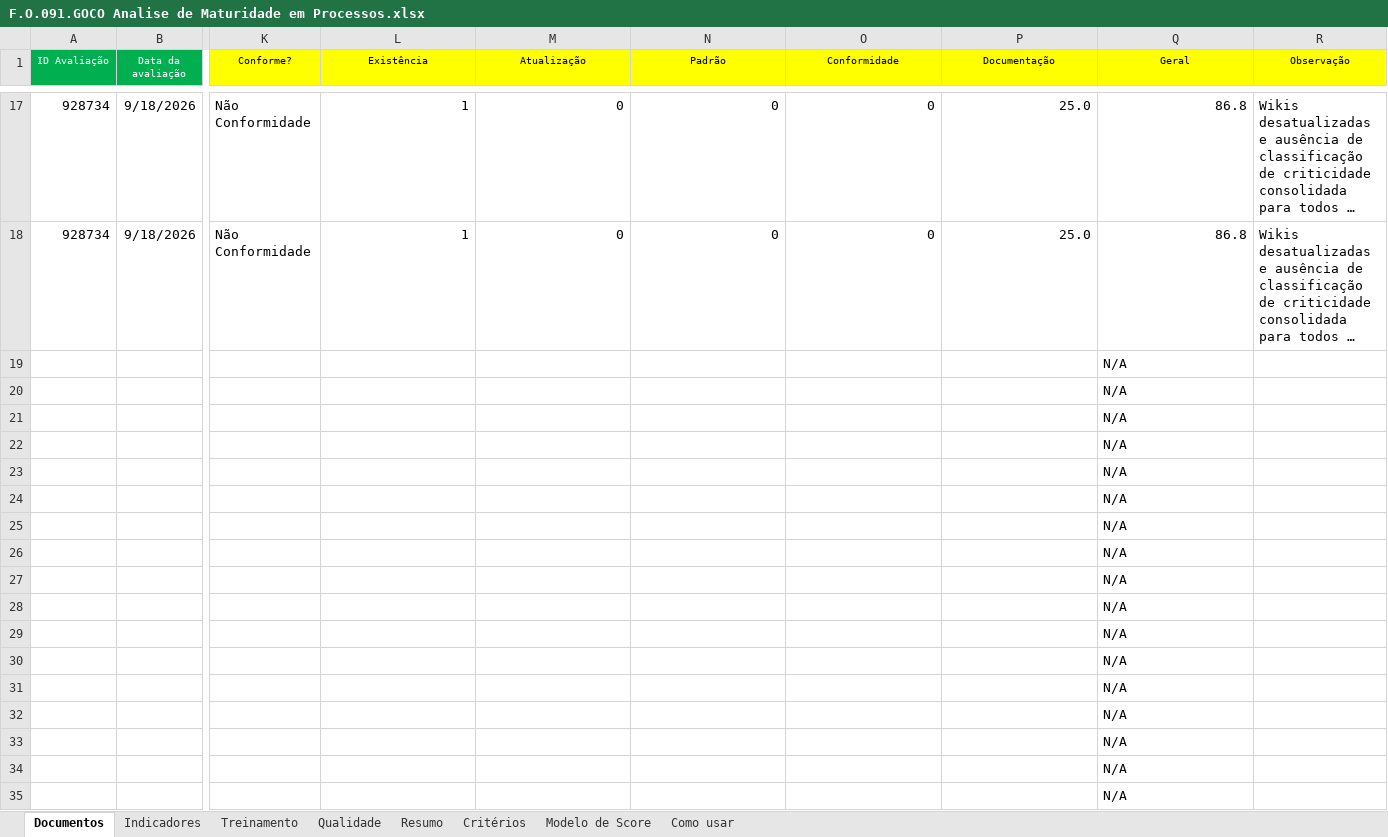
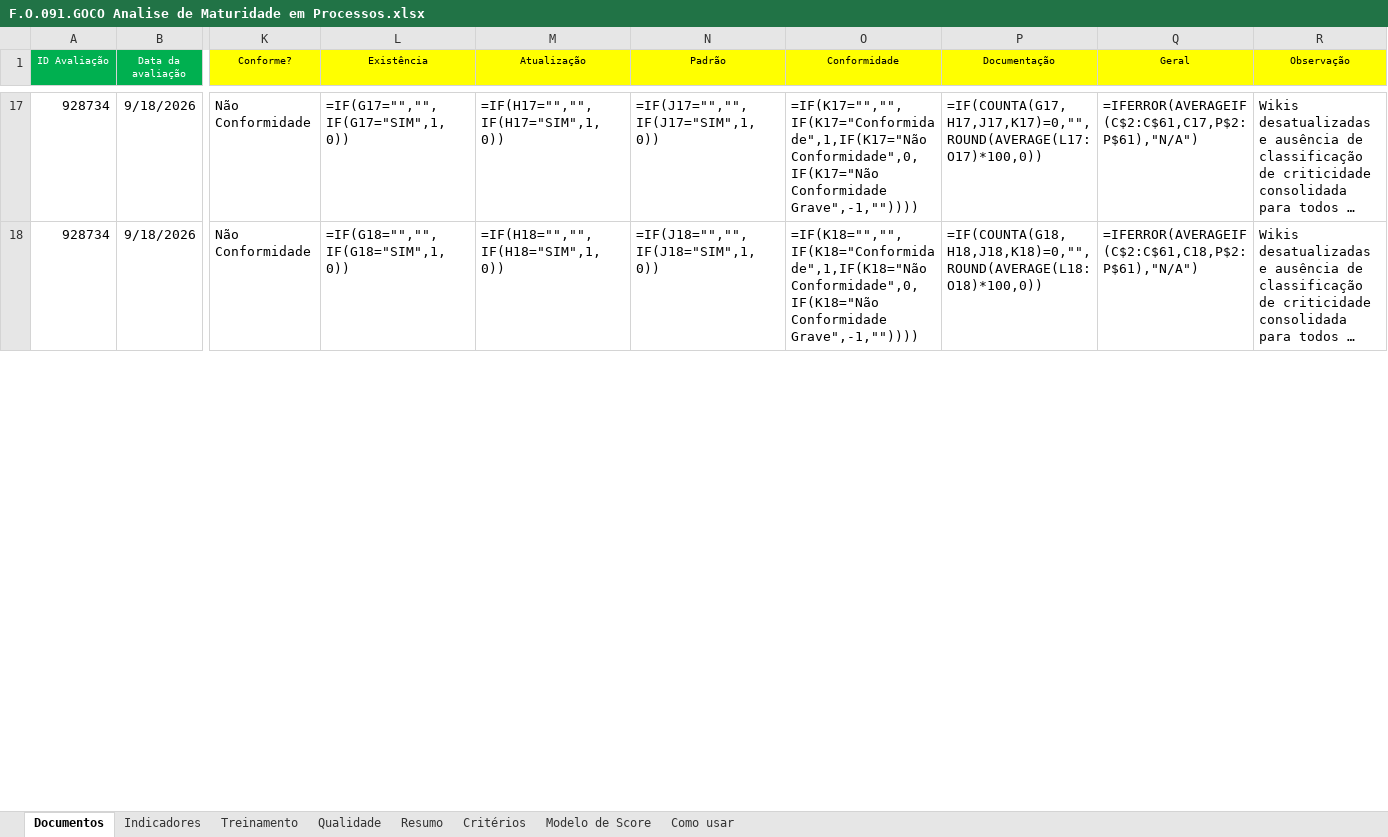
Before and after one commit to imlumachado/maturidade-dashboard, an Excel workbook: formulario/F.O.091.GOCO Analise de Maturidade em Processos.xlsx, sheet Documentos, drawn as a sheet; only a part is shown, gaps mark what is left out; long unchanged cells end in …; values as stored, in another font and other column widths than the file's, no borders; formulas without a stored value are shown as written; conditional formats not drawn; removed rows and columns are numbered as before the commit, all else as after; rows hold the shown columns only; the diff covers the shown part only; the diff names each change by its address in the sheet, - before the commit and + after, or states it on an @@ line.

Commit message:
Usar formulario original (sem traco) e replicar exatas formulas Excel para Score Geral

```diff
--- a/formulario/F.O.091.GOCO Analise de Maturidade em Processos.xlsx (sheet Documentos)
+++ b/formulario/F.O.091.GOCO Analise de Maturidade em Processos.xlsx (sheet Documentos)
-L17 (Existência): 1
+L17 (Existência): =IF(G17="","",IF(G17="SIM",1,0))
-M17 (Atualização): 0
+M17 (Atualização): =IF(H17="","",IF(H17="SIM",1,0))
-N17 (Padrão): 0
+N17 (Padrão): =IF(J17="","",IF(J17="SIM",1,0))
-O17 (Conformidade): 0
+O17 (Conformidade): =IF(K17="","",IF(K17="Conformidade",1,IF(K17="Não Conformidade",0,IF(K17="Não Conformidade Grave",-1,""))))
-P17 (Documentação): 25.0
+P17 (Documentação): =IF(COUNTA(G17,H17,J17,K17)=0,"",ROUND(AVERAGE(L17:O17)*100,0))
-Q17 (Geral): 86.8
+Q17 (Geral): =IFERROR(AVERAGEIF(C$2:C$61,C17,P$2:P$61),"N/A")
-L18 (Existência): 1
+L18 (Existência): =IF(G18="","",IF(G18="SIM",1,0))
-M18 (Atualização): 0
+M18 (Atualização): =IF(H18="","",IF(H18="SIM",1,0))
-N18 (Padrão): 0
+N18 (Padrão): =IF(J18="","",IF(J18="SIM",1,0))
-O18 (Conformidade): 0
+O18 (Conformidade): =IF(K18="","",IF(K18="Conformidade",1,IF(K18="Não Conformidade",0,IF(K18="Não Conformidade Grave",-1,""))))
-P18 (Documentação): 25.0
+P18 (Documentação): =IF(COUNTA(G18,H18,J18,K18)=0,"",ROUND(AVERAGE(L18:O18)*100,0))
-Q18 (Geral): 86.8
+Q18 (Geral): =IFERROR(AVERAGEIF(C$2:C$61,C18,P$2:P$61),"N/A")
-row 19:  |  |  |  |  |  |  |  | N/A
-row 20:  |  |  |  |  |  |  |  | N/A
-row 21:  |  |  |  |  |  |  |  | N/A
-row 22:  |  |  |  |  |  |  |  | N/A
-row 23:  |  |  |  |  |  |  |  | N/A
-row 24:  |  |  |  |  |  |  |  | N/A
-row 25:  |  |  |  |  |  |  |  | N/A
-row 26:  |  |  |  |  |  |  |  | N/A
-row 27:  |  |  |  |  |  |  |  | N/A
-row 28:  |  |  |  |  |  |  |  | N/A
-row 29:  |  |  |  |  |  |  |  | N/A
-row 30:  |  |  |  |  |  |  |  | N/A
-row 31:  |  |  |  |  |  |  |  | N/A
-row 32:  |  |  |  |  |  |  |  | N/A
-row 33:  |  |  |  |  |  |  |  | N/A
-row 34:  |  |  |  |  |  |  |  | N/A
-row 35:  |  |  |  |  |  |  |  | N/A
```
Also changed, not shown: 43 added rows, 26 removed rows and 90 edited cells elsewhere in this sheet, sheet Indicadores, sheet Resumo, sheet Treinamento, sheet Qualidade, sheet Modelo de Score, formulas that keep their value, 2 other files.
